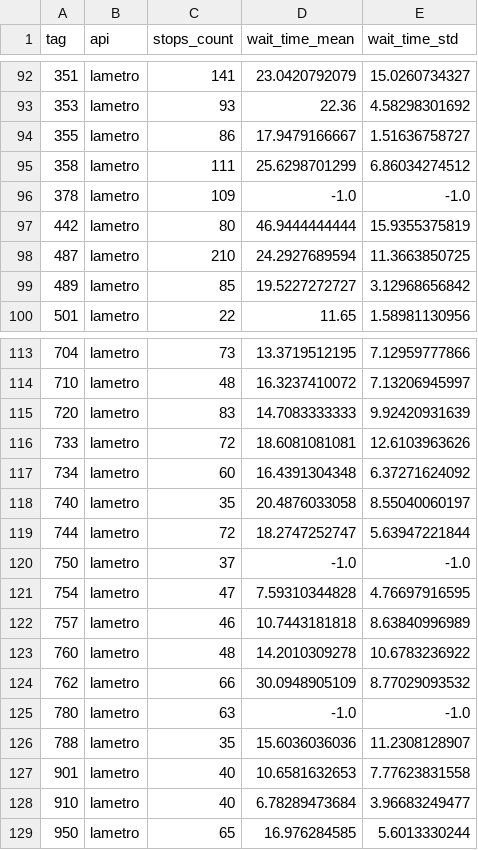
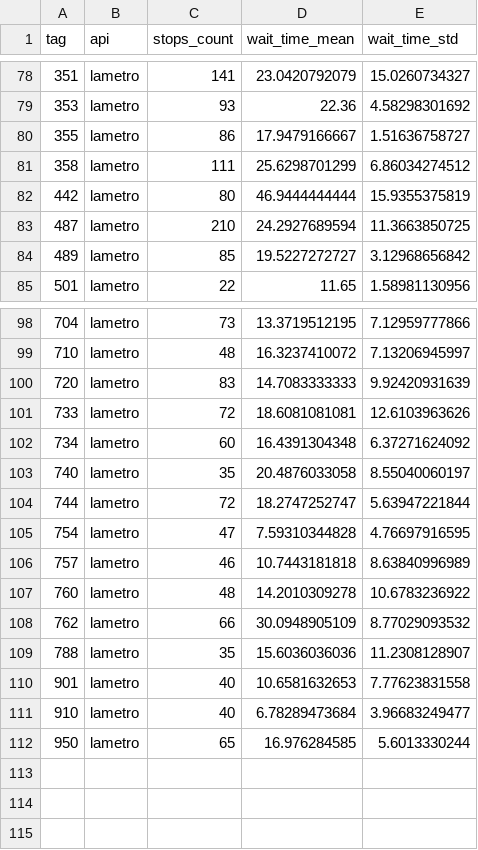
Before and after one commit to tipech/city-transit-analyzer, a CSV file: lametro/routes.csv, drawn as a sheet; only a part is shown, gaps mark what is left out; the diff covers the shown part only; the diff names each change by its address in the sheet, - before the commit and + after, or states it on an @@ line.

```diff
--- a/lametro/routes.csv
+++ b/lametro/routes.csv
-row 96: 378 | lametro | 109 | -1.0 | -1.0
-row 120: 750 | lametro | 37 | -1.0 | -1.0
-row 125: 780 | lametro | 63 | -1.0 | -1.0
```
Also changed, not shown: 14 removed rows elsewhere in this file, mbta/routes.csv, metrics.csv, 11 other files.
